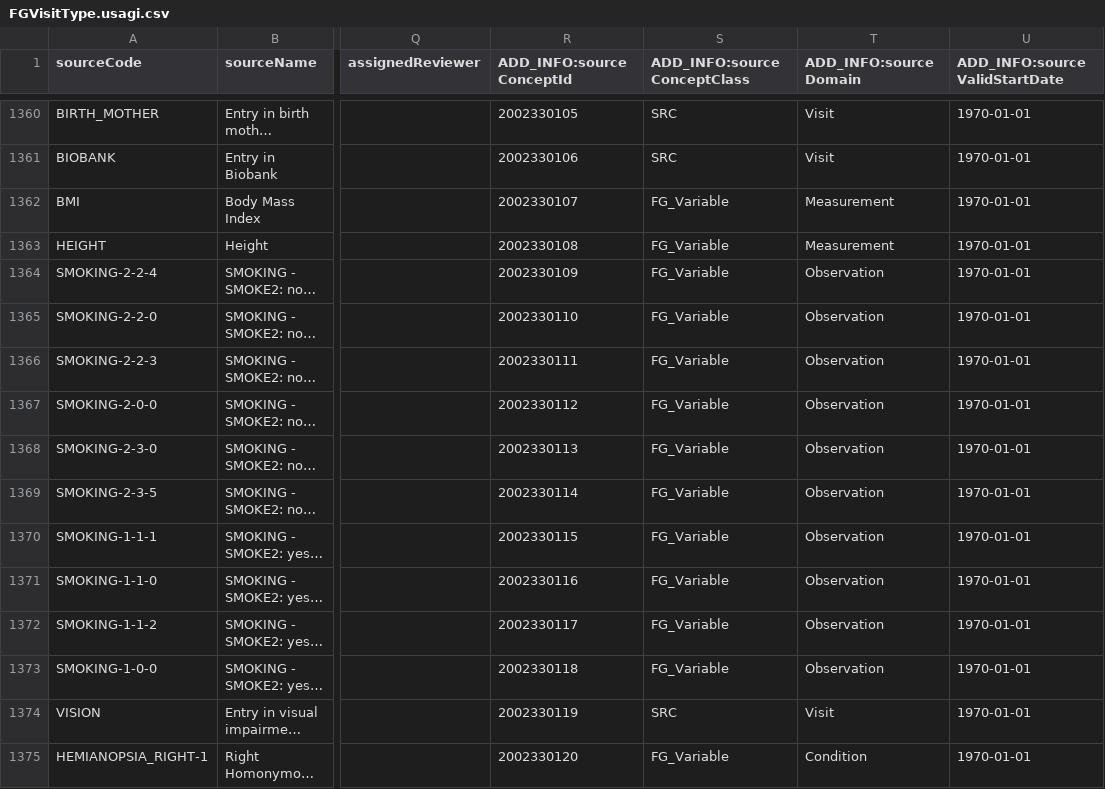
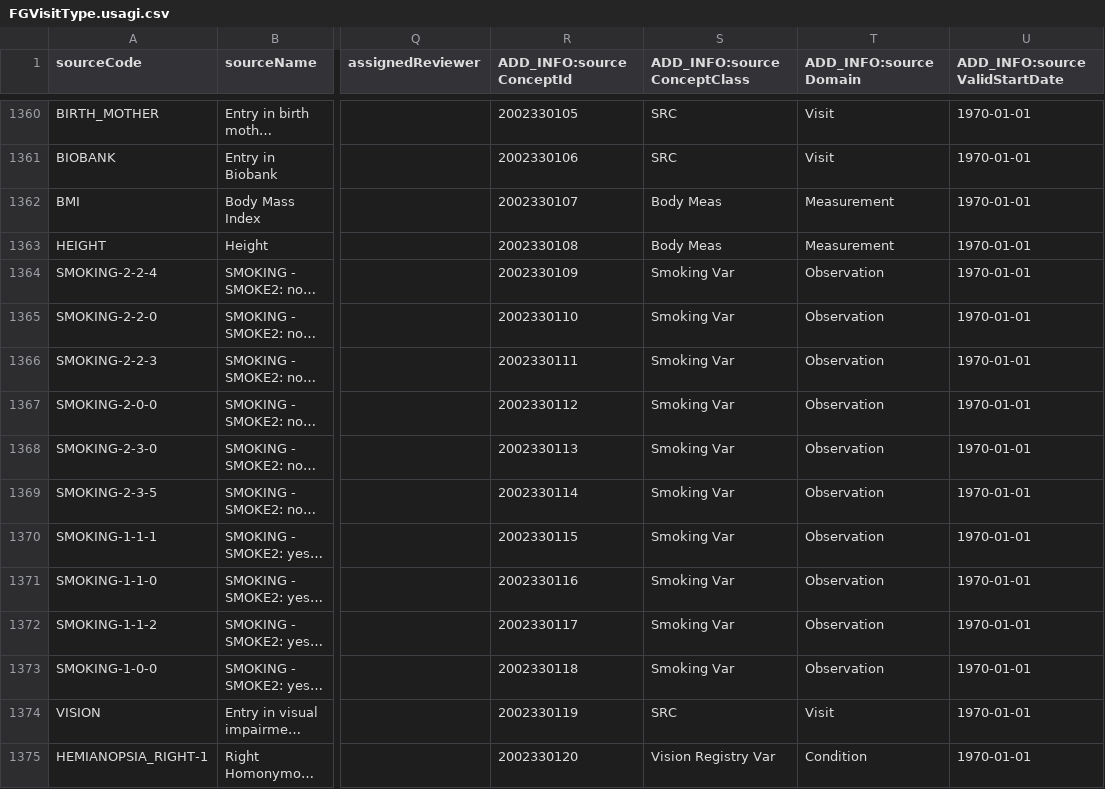
Before and after one commit to FinOMOP/FinOMOP_mappings, a CSV file: VOCABULARIES/FGVisitType/FGVisitType.usagi.csv, drawn as a sheet; only a part is shown, gaps mark what is left out; long unchanged cells end in …; the diff covers the shown part only; the diff names each change by its address in the sheet, - before the commit and + after, or states it on an @@ line.

```diff
--- a/VOCABULARIES/FGVisitType/FGVisitType.usagi.csv
+++ b/VOCABULARIES/FGVisitType/FGVisitType.usagi.csv
-S1362:S1363 (ADD_INFO:sourceConceptClass): FG_Variable
+S1362:S1363 (ADD_INFO:sourceConceptClass): Body Meas
-S1364:S1373 (ADD_INFO:sourceConceptClass): FG_Variable
+S1364:S1373 (ADD_INFO:sourceConceptClass): Smoking Var
-S1375 (ADD_INFO:sourceConceptClass): FG_Variable
+S1375 (ADD_INFO:sourceConceptClass): Vision Registry Var
```
Also changed, not shown: 131 edited cells elsewhere in this file, 1 other file.
